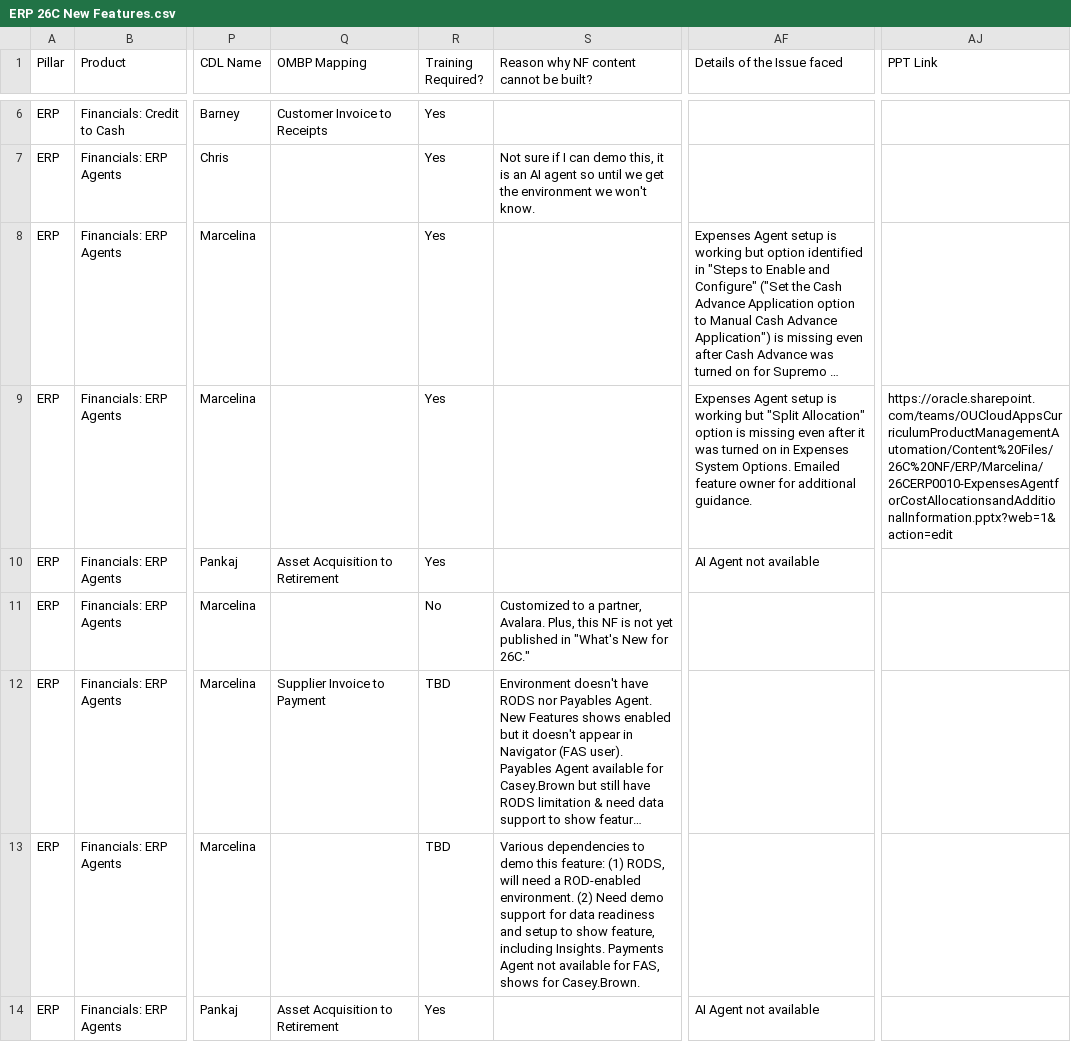
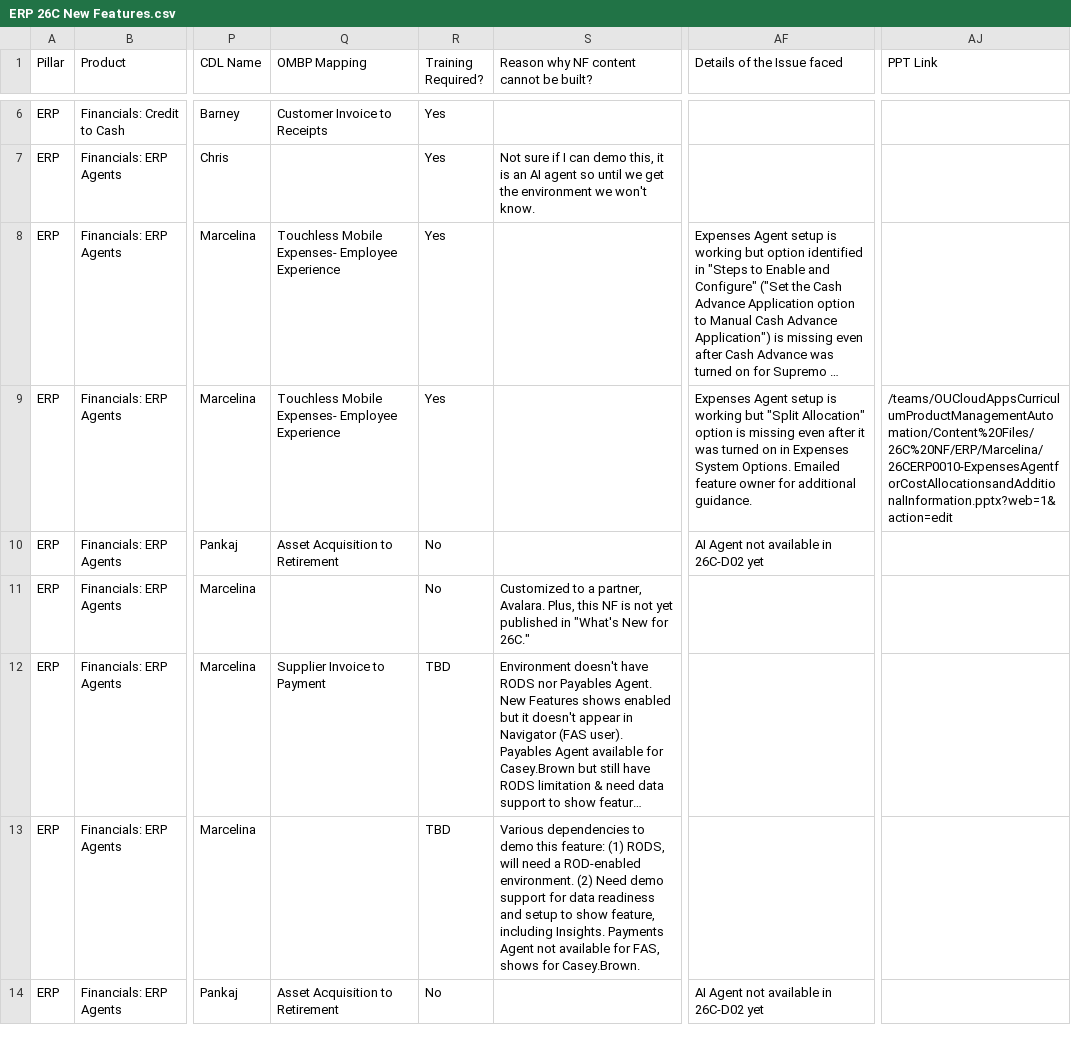
Before and after one commit to pavithraguruprasadb-maker/26C-New-Features-Dashboard, a CSV file: ERP 26C New Features.csv, drawn as a sheet; only a part is shown, gaps mark what is left out; long unchanged cells end in …; the diff covers the shown part only; the diff names each change by its address in the sheet, - before the commit and + after, or states it on an @@ line.

Commit message:
Add files via upload

```diff
--- a/ERP 26C New Features.csv
+++ b/ERP 26C New Features.csv
-Q8:Q9 (OMBP Mapping): (empty)
+Q8:Q9 (OMBP Mapping): Touchless Mobile Expenses- Employee Experience
-AJ9 (PPT Link): https://oracle.sharepoint.com/teams/OUCloudAppsCurriculumProductManagementAutomation/Content%20Files/26C%20NF/ERP/Marcelina/26CERP0010-ExpensesAgentforCostAllocationsandAdditionalInformation.pptx?web=1&action=edit
+AJ9 (PPT Link): /teams/OUCloudAppsCurriculumProductManagementAutomation/Content%20Files/26C%20NF/ERP/Marcelina/26CERP0010-ExpensesAgentforCostAllocationsandAdditionalInformation.pptx?web=1&action=edit
-R10 (Training Required?): Yes
+R10 (Training Required?): No
-AF10 (Details of the Issue faced): AI Agent not available
+AF10 (Details of the Issue faced): AI Agent not available in 26C-D02 yet
-R14 (Training Required?): Yes
+R14 (Training Required?): No
-AF14 (Details of the Issue faced): AI Agent not available
+AF14 (Details of the Issue faced): AI Agent not available in 26C-D02 yet
```
Also changed, not shown: 35 edited cells elsewhere in this file.
